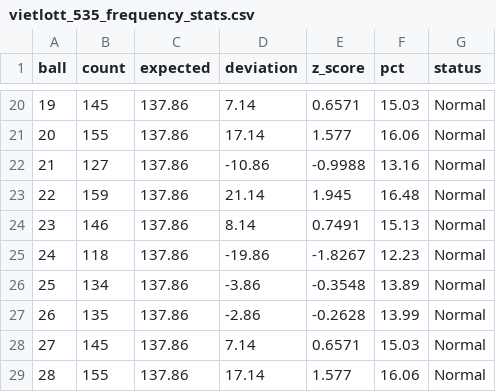
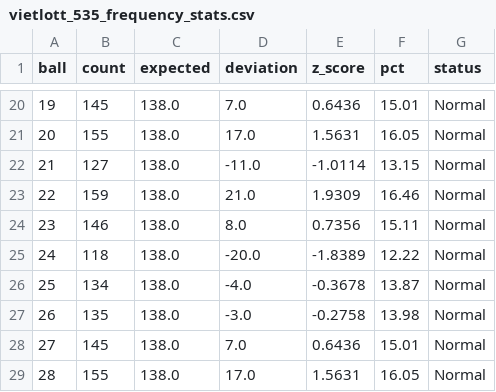
Before and after one commit to Gentsleo/xstk, a CSV file: vietlott_535_frequency_stats.csv, drawn as a sheet; only a part is shown, gaps mark what is left out; the diff covers the shown part only.

```diff
--- a/vietlott_535_frequency_stats.csv
+++ b/vietlott_535_frequency_stats.csv
@@ -20,10 +20,10 @@ ball,count,expected,deviation,z_score,pct,status
-19,145,137.86,7.14,0.6571,15.03,Normal
-20,155,137.86,17.14,1.577,16.06,Normal
-21,127,137.86,-10.86,-0.9988,13.16,Normal
-22,159,137.86,21.14,1.945,16.48,Normal
-23,146,137.86,8.14,0.7491,15.13,Normal
-24,118,137.86,-19.86,-1.8267,12.23,Normal
-25,134,137.86,-3.86,-0.3548,13.89,Normal
-26,135,137.86,-2.86,-0.2628,13.99,Normal
-27,145,137.86,7.14,0.6571,15.03,Normal
-28,155,137.86,17.14,1.577,16.06,Normal
+19,145,138.0,7.0,0.6436,15.01,Normal
+20,155,138.0,17.0,1.5631,16.05,Normal
+21,127,138.0,-11.0,-1.0114,13.15,Normal
+22,159,138.0,21.0,1.9309,16.46,Normal
+23,146,138.0,8.0,0.7356,15.11,Normal
+24,118,138.0,-20.0,-1.8389,12.22,Normal
+25,134,138.0,-4.0,-0.3678,13.87,Normal
+26,135,138.0,-3.0,-0.2758,13.98,Normal
+27,145,138.0,7.0,0.6436,15.01,Normal
+28,155,138.0,17.0,1.5631,16.05,Normal
```
Also changed, not shown: 106 edited cells elsewhere in this file, vietlott_535.csv, vietlott_535_standardized.csv, 10 other files.
